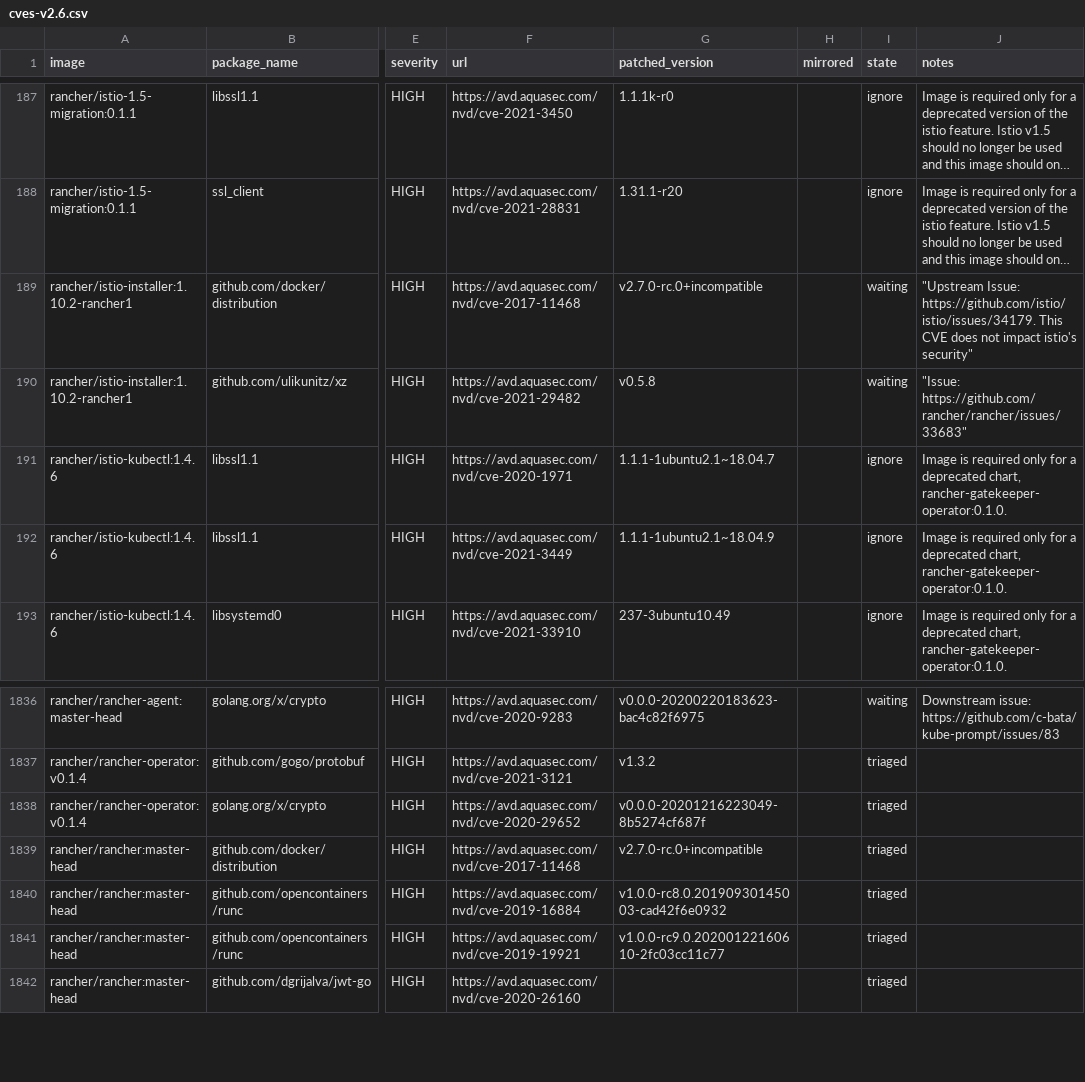
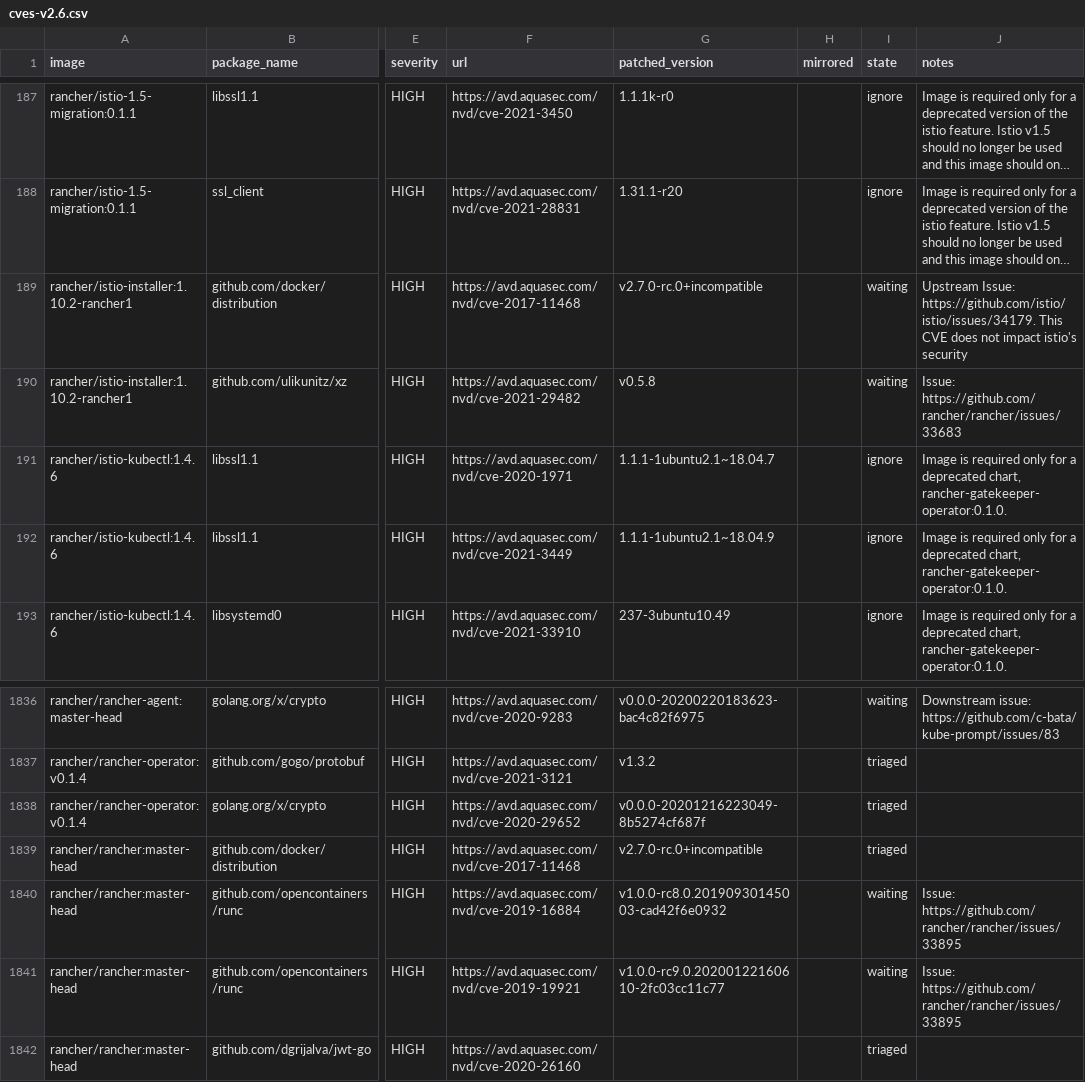
Before and after one commit to jiaqiluo/image-scanning, a CSV file: docs/_data/cves-v2.6.csv, drawn as a sheet; only a part is shown, gaps mark what is left out; long unchanged cells end in …; the diff covers the shown part only; the diff names each change by its address in the sheet, - before the commit and + after, or states it on an @@ line.

Commit message:
Add triage info for rancher/rancher images

```diff
--- a/docs/_data/cves-v2.6.csv
+++ b/docs/_data/cves-v2.6.csv
-J189 (notes): "Upstream Issue: https://github.com/istio/istio/issues/34179. This CVE does not impact istio's security"
+J189 (notes): Upstream Issue: https://github.com/istio/istio/issues/34179. This CVE does not impact istio's security
-J190 (notes): "Issue: https://github.com/rancher/rancher/issues/33683"
+J190 (notes): Issue: https://github.com/rancher/rancher/issues/33683
-I1840:I1841 (state): triaged
+I1840:I1841 (state): waiting
-J1840:J1841 (notes): (empty)
+J1840:J1841 (notes): Issue: https://github.com/rancher/rancher/issues/33895
```
Also changed, not shown: 22 edited cells elsewhere in this file.
